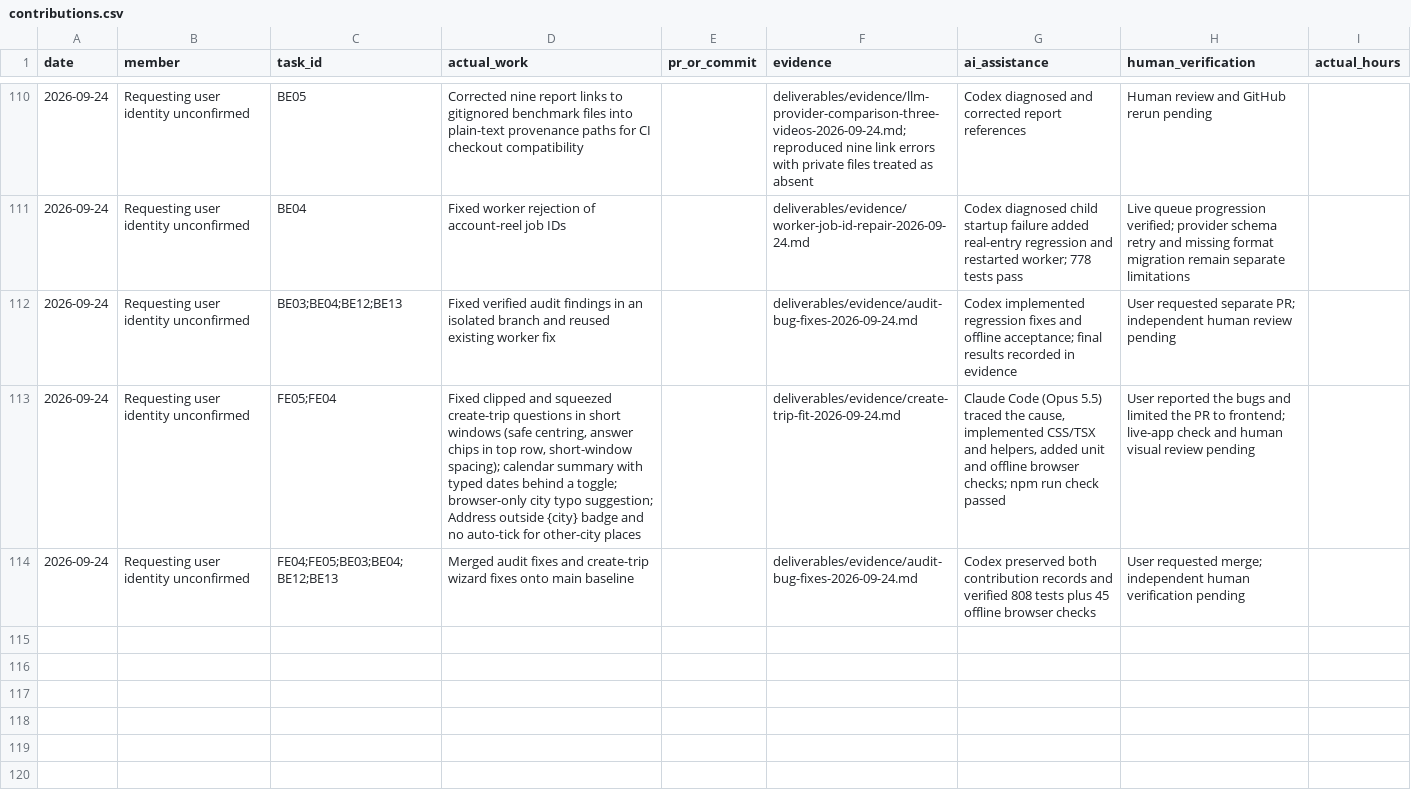
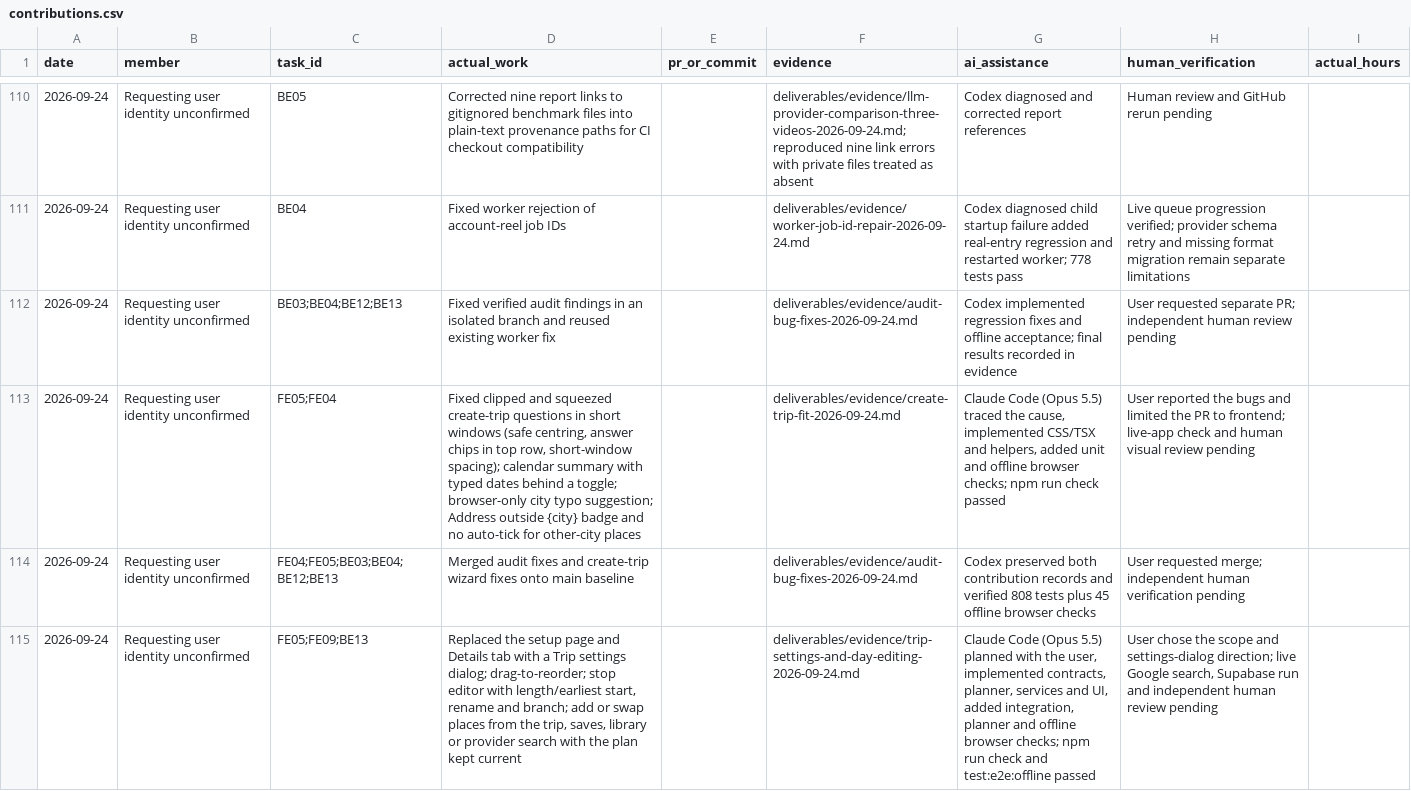
Before and after one commit to namprice227/reel-travel, a CSV file: planning/contributions.csv, drawn as a sheet; only a part is shown, gaps mark what is left out; the diff names each change by its address in the sheet, - before the commit and + after, or states it on an @@ line.

```diff
--- a/planning/contributions.csv
+++ b/planning/contributions.csv
+row 115: 2026-09-24 | Requesting user identity unconfirmed | FE05;FE09;BE13 | Replaced the setup page and Details tab with a Trip settings dialog; drag-to-reorder; stop editor with length/earliest start, rename and branch; add or swap places from the trip, saves, library or provider search with the plan kept current |  | deliverables/evidence/trip-settings-and-day-editing-2026-09-24.md | Claude Code (Opus 5.5) planned with the user, implemented contracts, planner, services and UI, added integration, planner and offline browser checks; npm run check and test:e2e:offline passed | User chose the scope and settings-dialog direction; live Google search, Supabase run and independent human review pending
```
Also changed, not shown: planning/tasks.csv, 6 other files.
